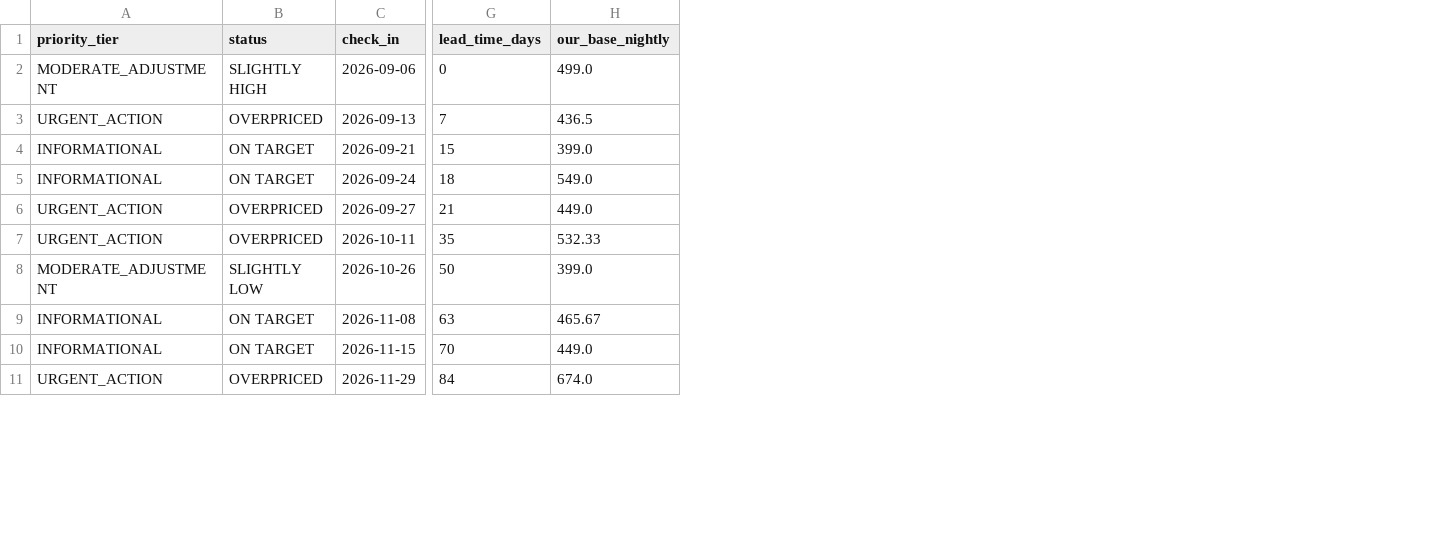
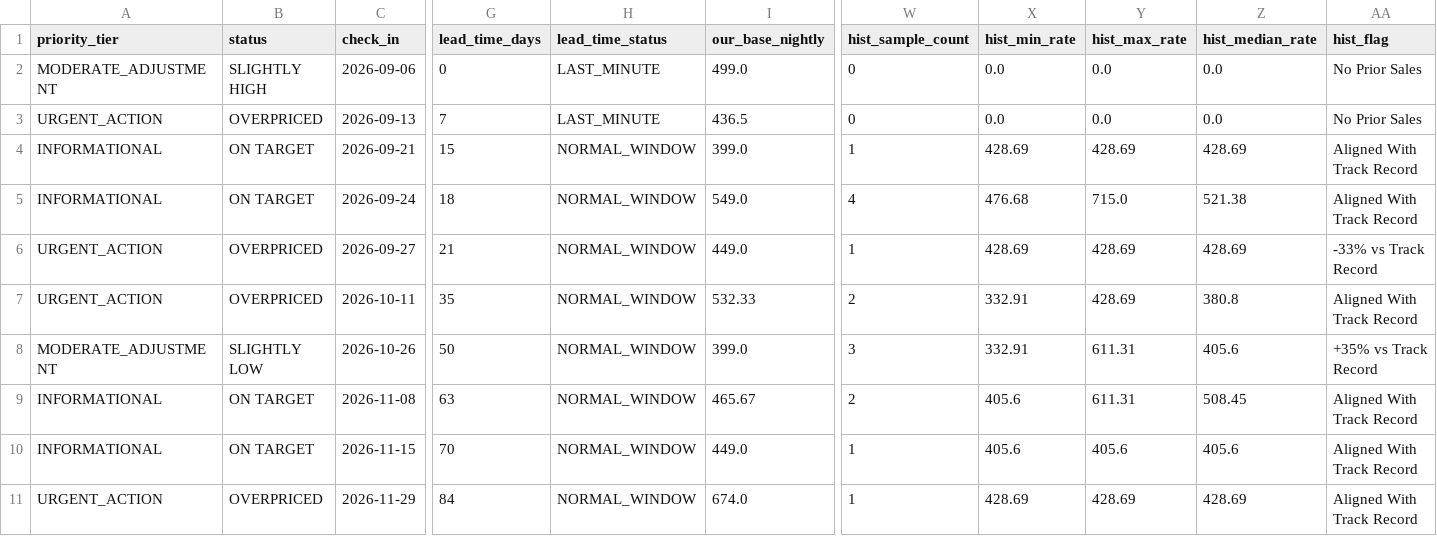
Before and after one commit to ivanpenkov/str-price-advisor, a CSV file: data/pricing_sheet_2026-09-06.csv, drawn as a sheet; only a part is shown, gaps mark what is left out; the diff names each change by its address in the sheet, - before the commit and + after, or states it on an @@ line.

Commit message:
feat: integrate reservation database intelligence, booking pace windows, and historical rate benchmarks

```diff
--- a/data/pricing_sheet_2026-09-06.csv
+++ b/data/pricing_sheet_2026-09-06.csv
+column H (lead_time_status), rows 2-11: LAST_MINUTE | LAST_MINUTE | NORMAL_WINDOW | NORMAL_WINDOW | NORMAL_WINDOW | NORMAL_WINDOW | NORMAL_WINDOW | NORMAL_WINDOW | NORMAL_WINDOW | NORMAL_WINDOW
+column W (hist_sample_count), rows 2-11: 0 | 0 | 1 | 4 | 1 | 2 | 3 | 2 | 1 | 1
+column X (hist_min_rate), rows 2-11: 0.0 | 0.0 | 428.69 | 476.68 | 428.69 | 332.91 | 332.91 | 405.6 | 405.6 | 428.69
+column Y (hist_max_rate), rows 2-11: 0.0 | 0.0 | 428.69 | 715.0 | 428.69 | 428.69 | 611.31 | 611.31 | 405.6 | 428.69
+column Z (hist_median_rate), rows 2-11: 0.0 | 0.0 | 428.69 | 521.38 | 428.69 | 380.8 | 405.6 | 508.45 | 405.6 | 428.69
+column AA (hist_flag), rows 2-11: No Prior Sales | No Prior Sales | Aligned With Track Record | Aligned With Track Record | -33% vs Track Record | Aligned With Track Record | +35% vs Track Record | Aligned With Track Record | Aligned With Track Record | Aligned With Track Record
```
Also changed, not shown: docs/latest_sheet.csv, 16 other files.
